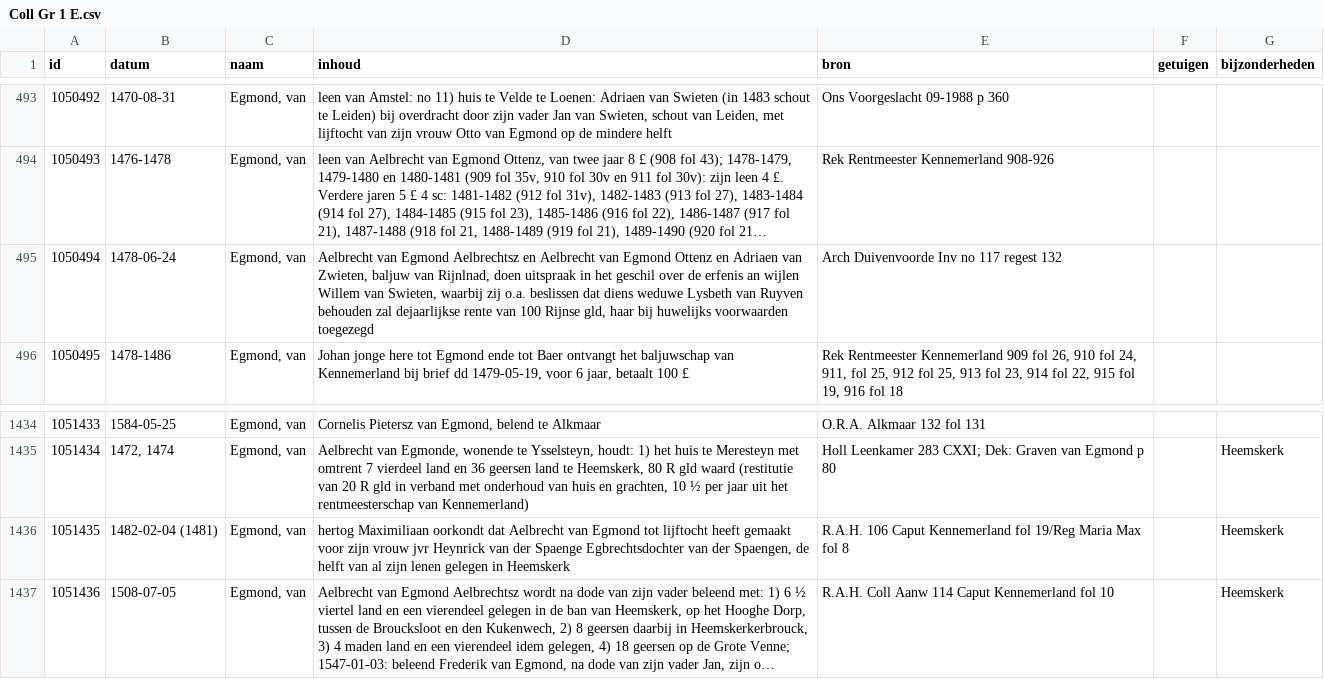
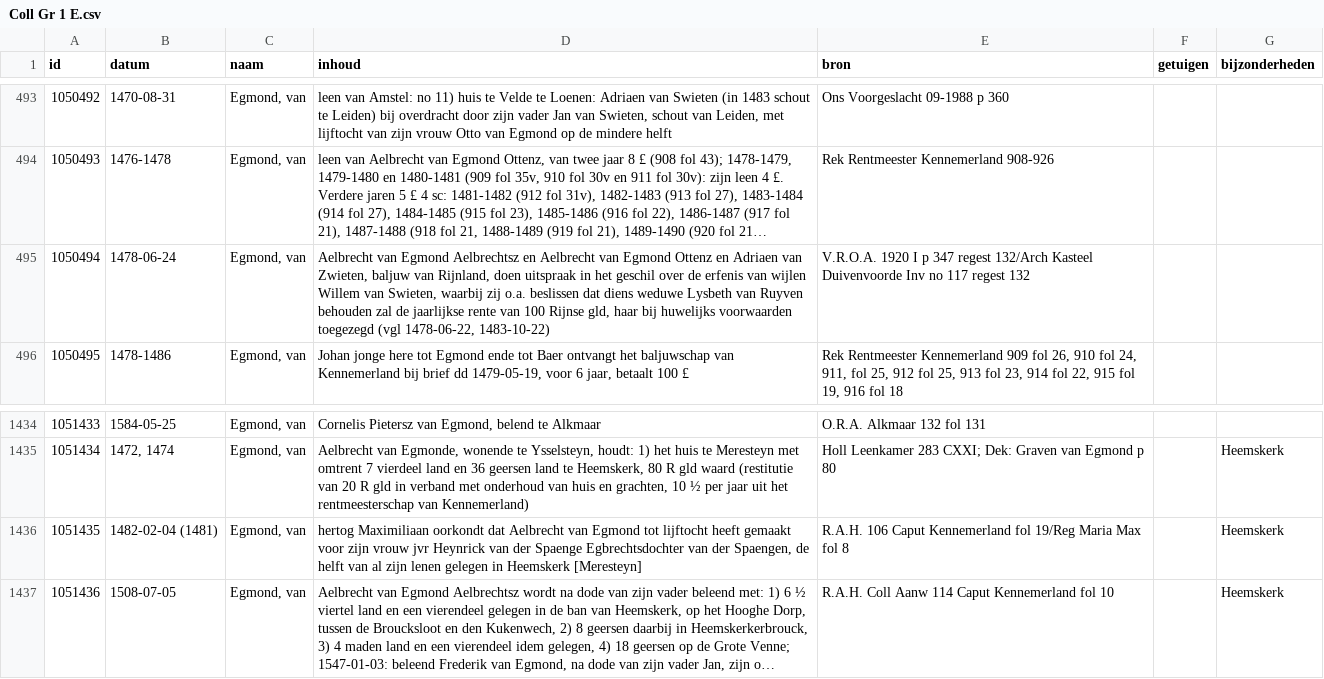
Before and after one commit to collectiegroesbeek/collectiegroesbeek-data, a CSV file: Coll Gr 1 E.csv, drawn as a sheet; only a part is shown, gaps mark what is left out; long unchanged cells end in …; the diff names each change by its address in the sheet, - before the commit and + after, or states it on an @@ line.

```diff
--- a/Coll Gr 1 E.csv
+++ b/Coll Gr 1 E.csv
-D495 (inhoud): …baljuw van Rijnlnad, doen uitspraak in het geschil over de erfenis an wijlen Willem van Swieten, waarbij zij o.a. beslissen dat diens weduwe Lysbeth van Ruyven behouden zal dejaarlijkse rente van 100 Rijnse gld, haar bij huwelijks voorwaarden toegezegd
+D495 (inhoud): …baljuw van Rijnland, doen uitspraak in het geschil over de erfenis van wijlen Willem van Swieten, waarbij zij o.a. beslissen dat diens weduwe Lysbeth van Ruyven behouden zal de jaarlijkse rente van 100 Rijnse gld, haar bij huwelijks voorwaarden toegezegd (vgl 1478-06-22, 1483-10-22)
-E495 (bron): Arch Duivenvoorde Inv…
+E495 (bron): V.R.O.A. 1920 I p 347 regest 132/Arch Kasteel Duivenvoorde Inv…
-D1436 (inhoud): …in Heemskerk
+D1436 (inhoud): …in Heemskerk [Meresteyn]
```
Also changed, not shown: Coll Gr 1 F G.csv, Coll Gr 1 M.csv, 15 other files.
